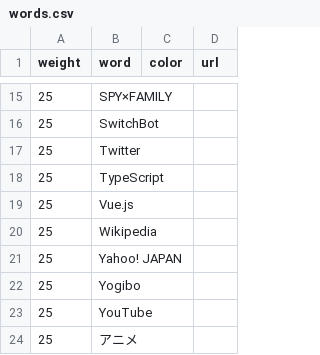
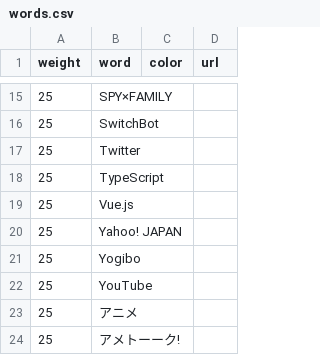
Before and after one commit to munierujp/wordclouds, a CSV file: data/words.csv, drawn as a sheet; only a part is shown, gaps mark what is left out; the shorter side is filled out with more unchanged rows.

Commit message:
Remove `Wikipedia` (#104)

```diff
--- a/data/words.csv
+++ b/data/words.csv
@@ -19,3 +19,2 @@
 "25","Vue.js","",""
-"25","Wikipedia","",""
 "25","Yahoo! JAPAN","",""
```
Also changed, not shown: 12 other files.
